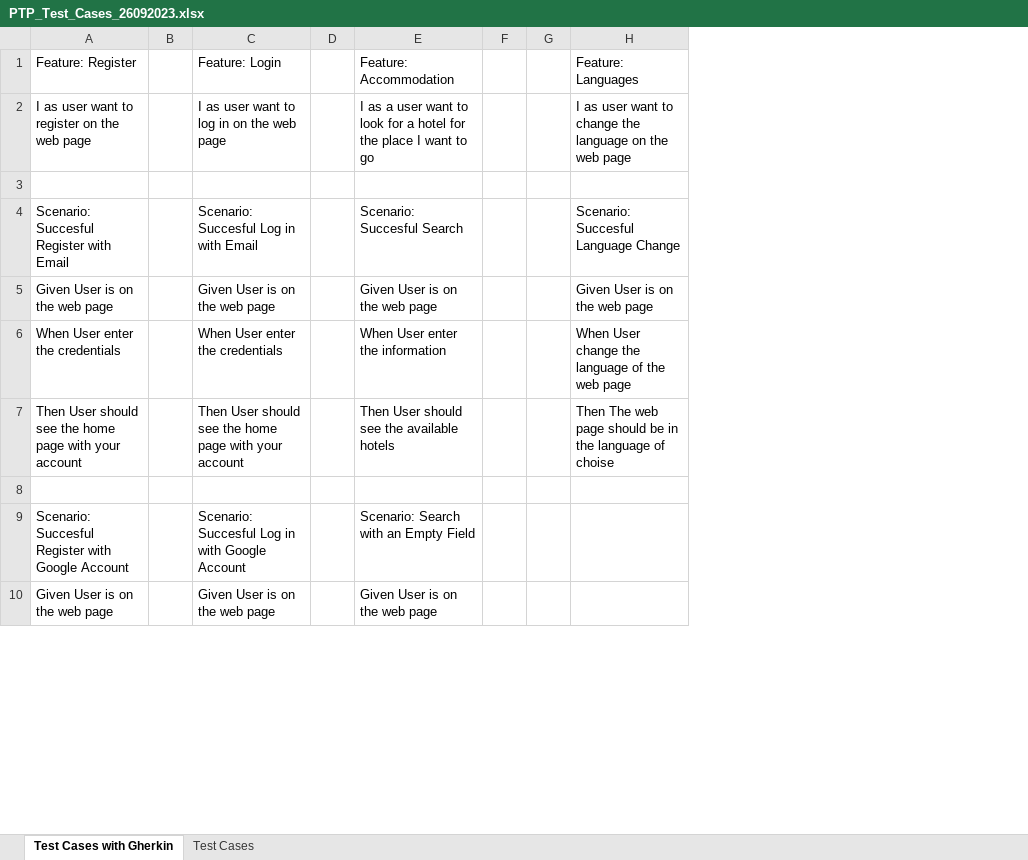
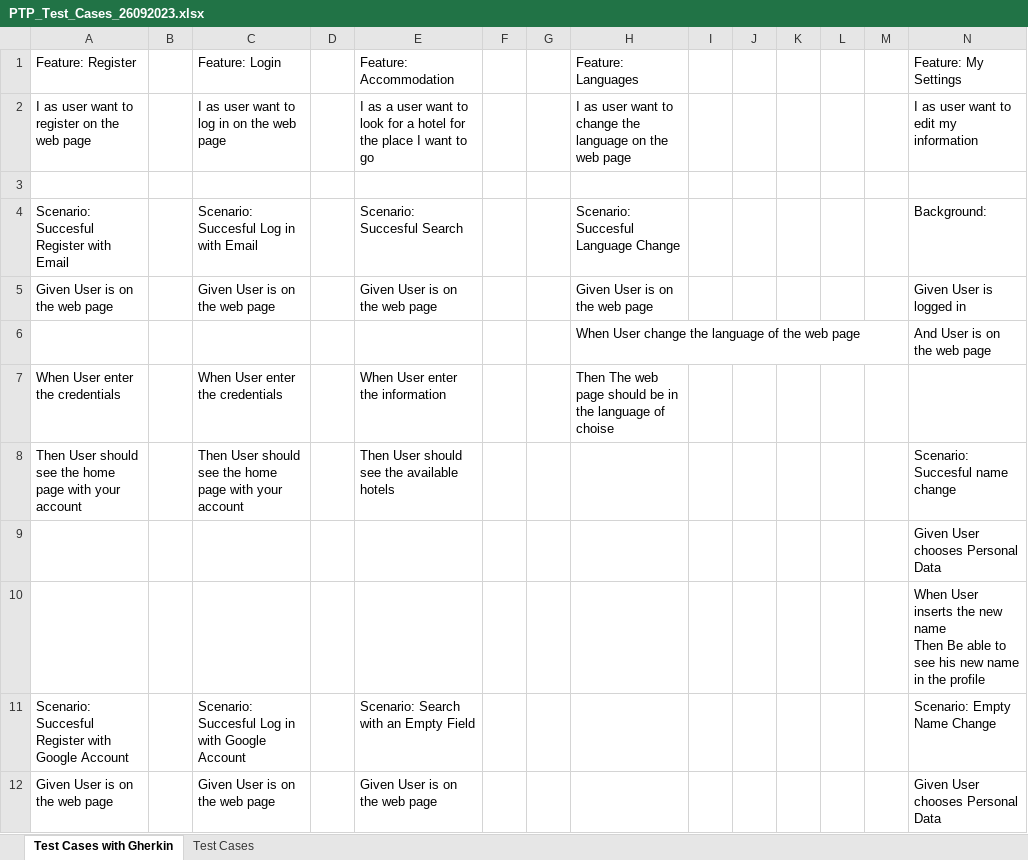
Before and after one commit to mauriciobuitrago/Senasoft2023Grupo1, an Excel workbook: Documentation/PTP_Test_Cases_26092023.xlsx, sheet Test Cases with Gherkin, drawn as a sheet; only a part is shown; values as stored, in another font and other column widths than the file's, no borders; addresses are those after the commit; ↵ is a line break in a cell; the diff names each change by its address in the sheet, - before the commit and + after, or states it on an @@ line.

Commit message:
New test cases added

```diff
--- a/Documentation/PTP_Test_Cases_26092023.xlsx (sheet Test Cases with Gherkin)
+++ b/Documentation/PTP_Test_Cases_26092023.xlsx (sheet Test Cases with Gherkin)
+column I, empty
+column J, empty
+column K, empty
+column L, empty
+column M, empty
+column N (Feature: My Settings), rows 2-5: I as user want to edit my information |  | Background: | Given User is logged in; row 8: Scenario: Succesful name change; rows 10-12: When User inserts the new name ↵ Then Be able to see his new name in the profile | Scenario: Empty Name Change | Given User chooses Personal Data
+row 6:  |  |  |  |  |  |  | When User change the language of the web page |  |  |  |  |  | And User is on the web page
-H7 (Feature: Languages): When User change the language of the web page
+H7 (Feature: Languages): Then The web page should be in the language of choise
-H8 (Feature: Languages): Then The web page should be in the language of choise
+H8 (Feature: Languages): (empty)
+row 9:  |  |  |  |  |  |  |  |  |  |  |  |  | Given User chooses Personal Data
```
Also changed, not shown: sheet Test Cases.
